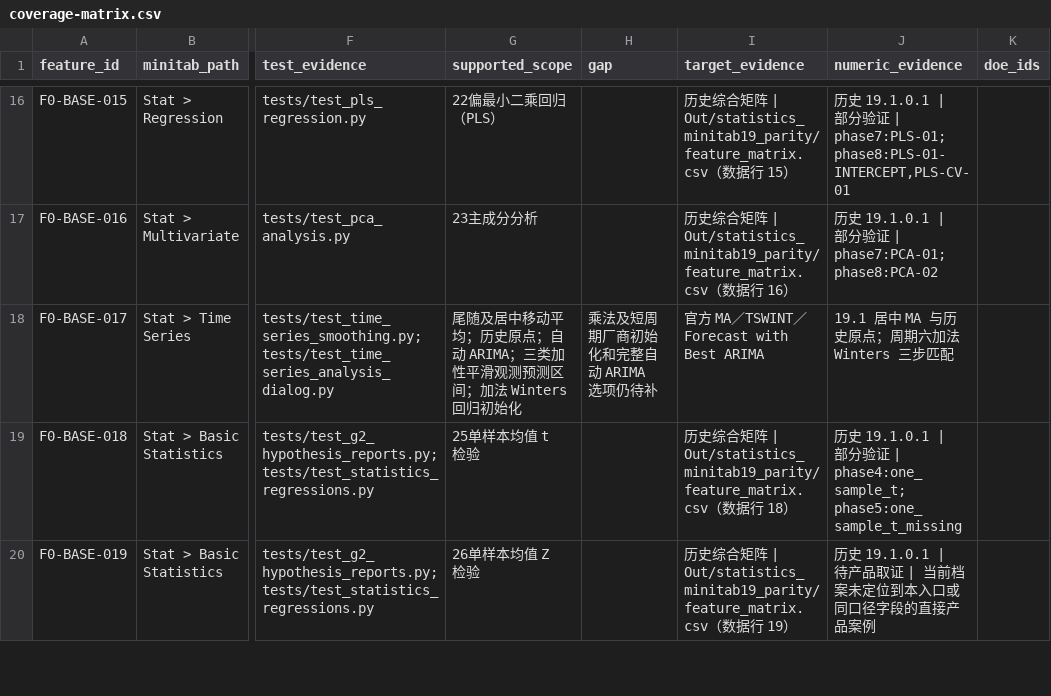
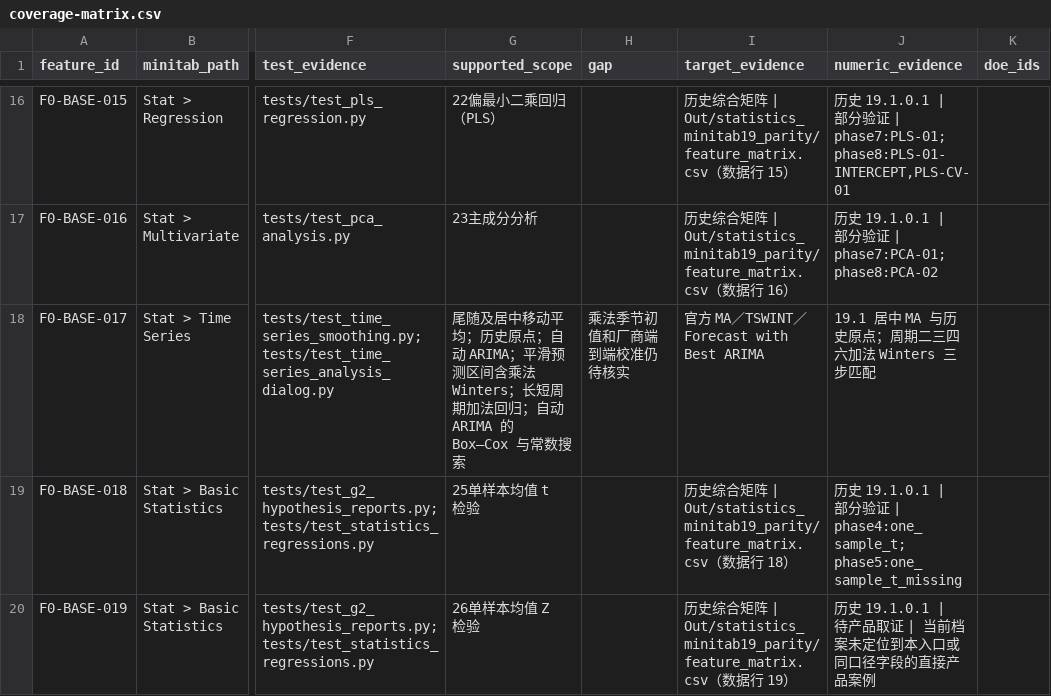
Before and after one commit to summeredge/Minijmp, a CSV file: docs/minitab-parity/coverage-matrix.csv, drawn as a sheet; only a part is shown, gaps mark what is left out; the diff names each change by its address in the sheet, - before the commit and + after, or states it on an @@ line.

Commit message:
扩展 Winters 区间和自动 ARIMA 选项

```diff
--- a/docs/minitab-parity/coverage-matrix.csv
+++ b/docs/minitab-parity/coverage-matrix.csv
-G18 (supported_scope): …动 ARIMA；三类加性平滑观测预测区间；加法 Winters 回归初始化
+G18 (supported_scope): …动 ARIMA；平滑预测区间含乘法 Winters；长短周期加法回归；自动 ARIMA 的 Box–Cox 与常数搜索
-H18 (gap): 乘法及短周期厂商初始化和完整自动 ARIMA 选项仍待补
+H18 (gap): 乘法季节初值和厂商端到端校准仍待核实
-J18 (numeric_evidence): 19.1 居中 MA 与历史原点；周期六加法 Winters 三步匹配
+J18 (numeric_evidence): 19.1 居中 MA 与历史原点；周期二三四六加法 Winters 三步匹配
```
Also changed, not shown: 9 other files.
